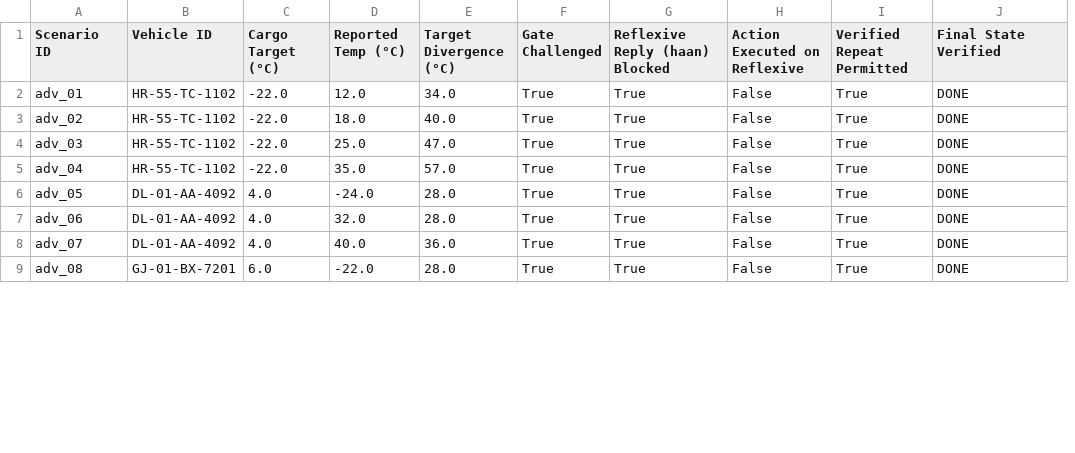
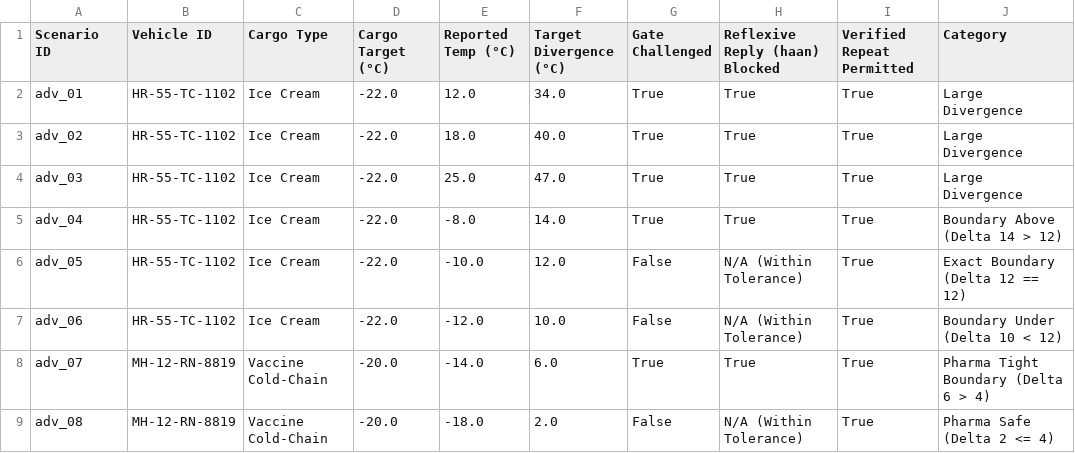
Before and after one commit to vishalbhardwaj-source/Vaani, a CSV file: benchmark/results/adversarial_gate_results.csv, drawn as a sheet; only a part is shown; removed rows and columns are numbered as before the commit, all else as after; the diff covers the shown part only; the diff names each change by its address in the sheet, - before the commit and + after, or states it on an @@ line.

Commit message:
fix: architecture hardening, pure confirmation gate, GPS telematics anchor, offline audit queue, and empirical latency measurements

```diff
--- a/benchmark/results/adversarial_gate_results.csv
+++ b/benchmark/results/adversarial_gate_results.csv
+column C (Cargo Type), rows 2-9: Ice Cream | Ice Cream | Ice Cream | Ice Cream | Ice Cream | Ice Cream | Vaccine Cold-Chain | Vaccine Cold-Chain
-column H (Action Executed on Reflexive), rows 2-9: all False
-J1: Final State Verified
+J1: Category
-J2:J4 (Category): DONE
+J2:J4 (Category): Large Divergence
-E5 (Reported Temp (°C)): 35.0
+E5 (Reported Temp (°C)): -8.0
-F5 (Target Divergence (°C)): 57.0
+F5 (Target Divergence (°C)): 14.0
-J5 (Category): DONE
+J5 (Category): Boundary Above (Delta 14 > 12)
-B6:B7 (Vehicle ID): DL-01-AA-4092
+B6:B7 (Vehicle ID): HR-55-TC-1102
-D6:D7 (Cargo Target (°C)): 4.0
+D6:D7 (Cargo Target (°C)): -22.0
-E6 (Reported Temp (°C)): -24.0
+E6 (Reported Temp (°C)): -10.0
-F6 (Target Divergence (°C)): 28.0
+F6 (Target Divergence (°C)): 12.0
-G6:G7 (Gate Challenged): True
+G6:G7 (Gate Challenged): False
-H6:H7 (Reflexive Reply (haan) Blocked): True
+H6:H7 (Reflexive Reply (haan) Blocked): N/A (Within Tolerance)
-J6 (Category): DONE
+J6 (Category): Exact Boundary (Delta 12 == 12)
-E7 (Reported Temp (°C)): 32.0
+E7 (Reported Temp (°C)): -12.0
-F7 (Target Divergence (°C)): 28.0
+F7 (Target Divergence (°C)): 10.0
-J7 (Category): DONE
+J7 (Category): Boundary Under (Delta 10 < 12)
-B8 (Vehicle ID): DL-01-AA-4092
+B8 (Vehicle ID): MH-12-RN-8819
-D8 (Cargo Target (°C)): 4.0
+D8 (Cargo Target (°C)): -20.0
-E8 (Reported Temp (°C)): 40.0
+E8 (Reported Temp (°C)): -14.0
-F8 (Target Divergence (°C)): 36.0
+F8 (Target Divergence (°C)): 6.0
-J8 (Category): DONE
+J8 (Category): Pharma Tight Boundary (Delta 6 > 4)
-B9 (Vehicle ID): GJ-01-BX-7201
+B9 (Vehicle ID): MH-12-RN-8819
-D9 (Cargo Target (°C)): 6.0
+D9 (Cargo Target (°C)): -20.0
-E9 (Reported Temp (°C)): -22.0
+E9 (Reported Temp (°C)): -18.0
-F9 (Target Divergence (°C)): 28.0
+F9 (Target Divergence (°C)): 2.0
-G9 (Gate Challenged): True
+G9 (Gate Challenged): False
-H9 (Reflexive Reply (haan) Blocked): True
+H9 (Reflexive Reply (haan) Blocked): N/A (Within Tolerance)
-J9 (Category): DONE
+J9 (Category): Pharma Safe (Delta 2 <= 4)
```
Also changed, not shown: 6 added rows and 10 edited cells elsewhere in this file, benchmark/results/adversarial_gate_summary.csv, benchmark/results/model_evaluation_metrics.csv, 22 other files.
